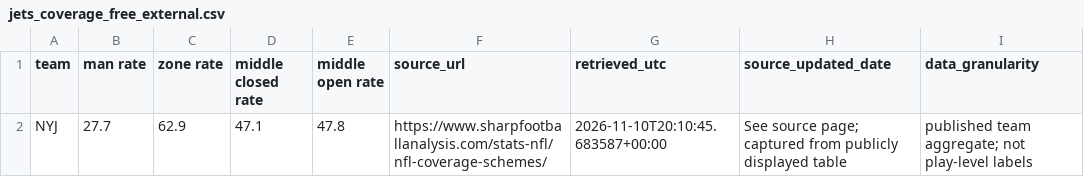
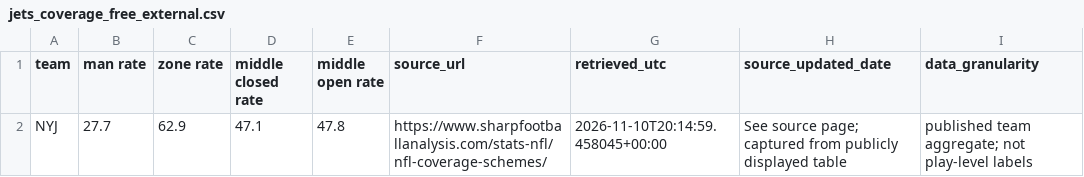
Before and after one commit to Fixedwing801/jets-performance-dashboard-2026, a CSV file: data/jets_coverage_free_external.csv, drawn as a sheet.

```diff
--- a/data/jets_coverage_free_external.csv
+++ b/data/jets_coverage_free_external.csv
@@ -1,2 +1,2 @@
 team,man rate,zone rate,middle closed rate,middle open rate,source_url,retrieved_utc,source_updated_date,data_granularity
-NYJ,27.7,62.9,47.1,47.8,https://www.sharpfootballanalysis.com/stats-nfl/nfl-coverage-schemes/,2026-11-10T20:10:45.683587+00:00,See source page; captured from publicly displayed table,published team aggregate; not play-level labels
+NYJ,27.7,62.9,47.1,47.8,https://www.sharpfootballanalysis.com/stats-nfl/nfl-coverage-schemes/,2026-11-10T20:14:59.458045+00:00,See source page; captured from publicly displayed table,published team aggregate; not play-level labels
```
Also changed, not shown: 14 other files.
